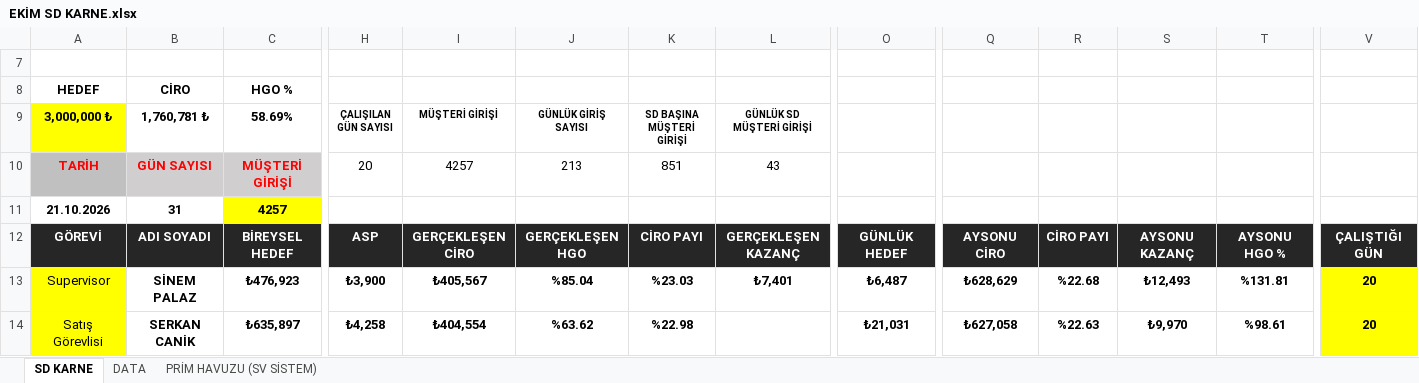
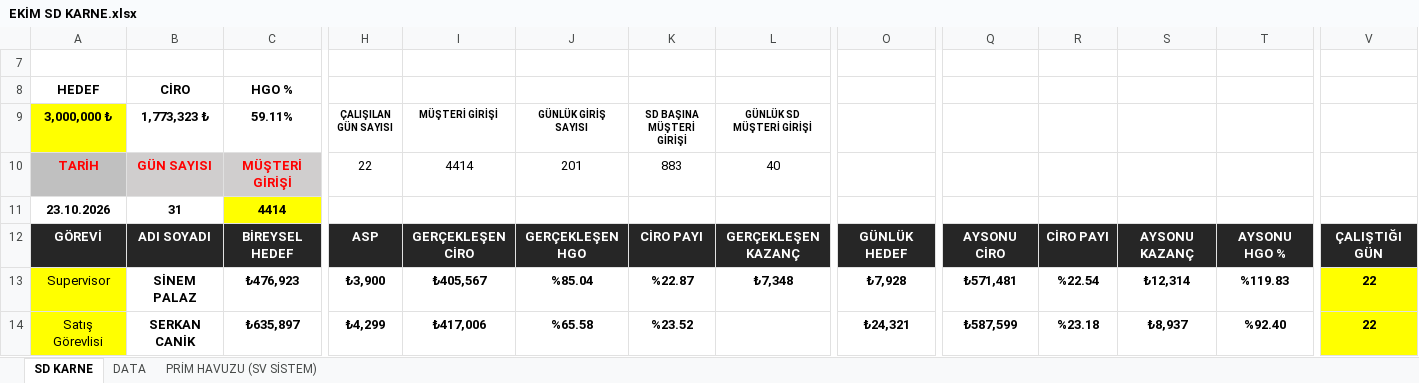
Before and after one commit to dagitmacmustafaberaat-create/puma-smart-assistant, an Excel workbook: EKİM SD KARNE.xlsx, sheet SD KARNE, drawn as a sheet; only a part is shown, gaps mark what is left out; values as stored, in another font and other column widths than the file's, no borders; conditional formats not drawn; the diff covers the shown part only; the diff names each change by its address in the sheet, - before the commit and + after, or states it on an @@ line.

```diff
--- a/EKİM SD KARNE.xlsx (sheet SD KARNE)
+++ b/EKİM SD KARNE.xlsx (sheet SD KARNE)
-B9: 1,760,781 ₺
+B9: 1,773,323 ₺
-C9: 58.69%
+C9: 59.11%
-H10 (ÇALIŞILAN GÜN SAYISI): 20
+H10 (ÇALIŞILAN GÜN SAYISI): 22
-I10 (MÜŞTERİ GİRİŞİ): 4257
+I10 (MÜŞTERİ GİRİŞİ): 4414
-J10 (GÜNLÜK GİRİŞ SAYISI): 213
+J10 (GÜNLÜK GİRİŞ SAYISI): 201
-K10 (SD BAŞINA MÜŞTERİ GİRİŞİ): 851
+K10 (SD BAŞINA MÜŞTERİ GİRİŞİ): 883
-L10 (GÜNLÜK SD MÜŞTERİ GİRİŞİ): 43
+L10 (GÜNLÜK SD MÜŞTERİ GİRİŞİ): 40
-A11 (3,000,000 ₺): 21.10.2026
+A11 (3,000,000 ₺): 23.10.2026
-C11 (59.11%): 4257
+C11 (59.11%): 4414
-K13 (SD BAŞINA MÜŞTERİ GİRİŞİ): %23.03
+K13 (SD BAŞINA MÜŞTERİ GİRİŞİ): %22.87
-L13 (GÜNLÜK SD MÜŞTERİ GİRİŞİ): ₺7,401
+L13 (GÜNLÜK SD MÜŞTERİ GİRİŞİ): ₺7,348
-O13 (SD PAYI): ₺6,487
+O13 (SD PAYI): ₺7,928
-Q13: ₺628,629
+Q13: ₺571,481
-R13: %22.68
+R13: %22.54
-S13: ₺12,493
+S13: ₺12,314
-T13: %131.81
+T13: %119.83
-V13:V14: 20
+V13:V14: 22
-H14 (ÇALIŞILAN GÜN SAYISI): ₺4,258
+H14 (ÇALIŞILAN GÜN SAYISI): ₺4,299
-I14 (MÜŞTERİ GİRİŞİ): ₺404,554
+I14 (MÜŞTERİ GİRİŞİ): ₺417,006
-J14 (GÜNLÜK GİRİŞ SAYISI): %63.62
+J14 (GÜNLÜK GİRİŞ SAYISI): %65.58
-K14 (SD BAŞINA MÜŞTERİ GİRİŞİ): %22.98
+K14 (SD BAŞINA MÜŞTERİ GİRİŞİ): %23.52
-O14 (SD PAYI): ₺21,031
+O14 (SD PAYI): ₺24,321
-Q14: ₺627,058
+Q14: ₺587,599
-R14: %22.63
+R14: %23.18
-S14: ₺9,970
+S14: ₺8,937
-T14: %98.61
+T14: %92.40
```
Also changed, not shown: 63 edited cells elsewhere in this sheet, sheet DATA, hidden cells, Ekim 2026 Data.xlsx.
